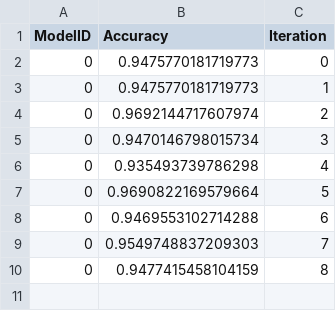
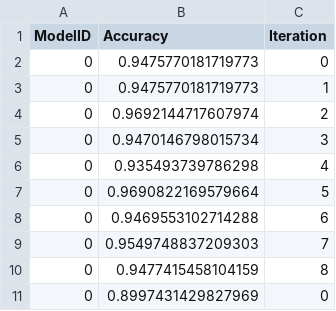
Before and after one commit to leozzmc/FedAvg, a CSV file: client_2_accuracy.csv, drawn as a sheet; the diff names each change by its address in the sheet, - before the commit and + after, or states it on an @@ line.

```diff
--- a/client_2_accuracy.csv
+++ b/client_2_accuracy.csv
+row 11: 0 | 0.8997431429827969 | 0
```
Also changed, not shown: 12 other files.
